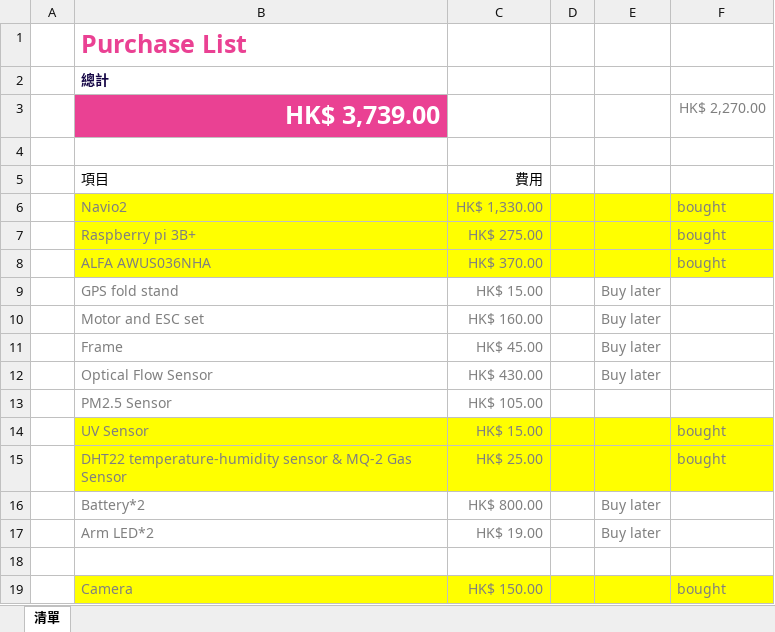
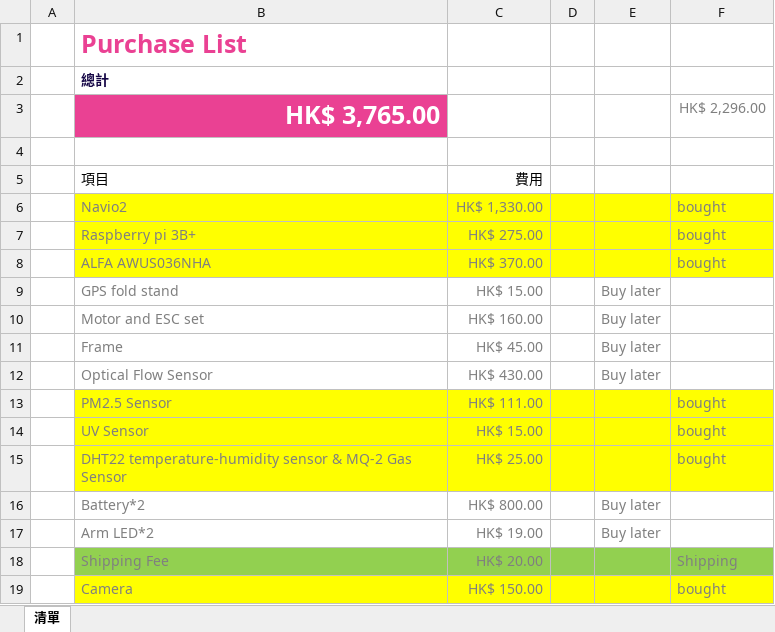
Before and after one commit to Ethan7102/FYP, an Excel workbook: Purchase List.xlsx, sheet 清單, drawn as a sheet; values as stored, in another font and other column widths than the file's, no borders; table styles not drawn; removed rows and columns are numbered as before the commit, all else as after; the diff names each change by its address in the sheet, - before the commit and + after, or states it on an @@ line.

```diff
--- a/Purchase List.xlsx (sheet 清單)
+++ b/Purchase List.xlsx (sheet 清單)
-row 3:  | HK$ 3,739.00 |  |  |  | HK$ 2,270.00
+row 3:  | HK$ 3,765.00 |  |  |  | HK$ 2,296.00
-B13:F13 fill: none
+B13:F13 fill: #FFFF00
-C13: HK$ 105.00
+C13: HK$ 111.00
-F13: (empty)
+F13: bought
-row 18: (empty)
+row 18:  | Shipping Fee | HK$ 20.00 |  |  | Shipping
-B18:F18 fill: none
+B18:F18 fill: #92D050
```
Also changed, not shown: 41 other files.
